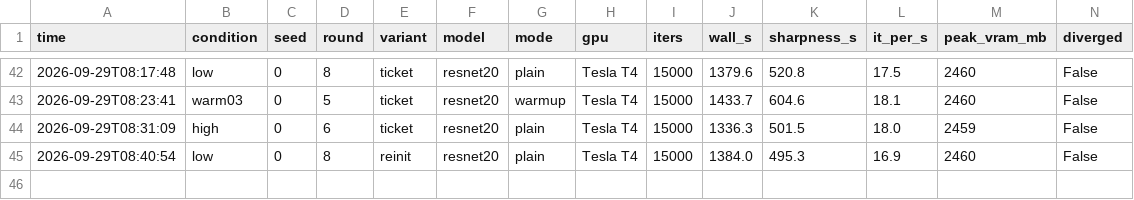
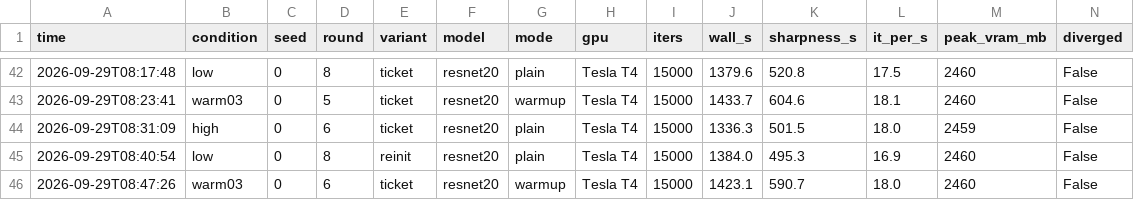
Before and after one commit to kneat2448/LTH-ML-final, a CSV file: results/compute_log.csv, drawn as a sheet; only a part is shown, gaps mark what is left out; the diff names each change by its address in the sheet, - before the commit and + after, or states it on an @@ line.

```diff
--- a/results/compute_log.csv
+++ b/results/compute_log.csv
+row 46: 2026-09-29T08:47:26 | warm03 | 0 | 6 | ticket | resnet20 | warmup | Tesla T4 | 15000 | 1423.1 | 590.7 | 18.0 | 2460 | False
```
Also changed, not shown: 3 other files.
